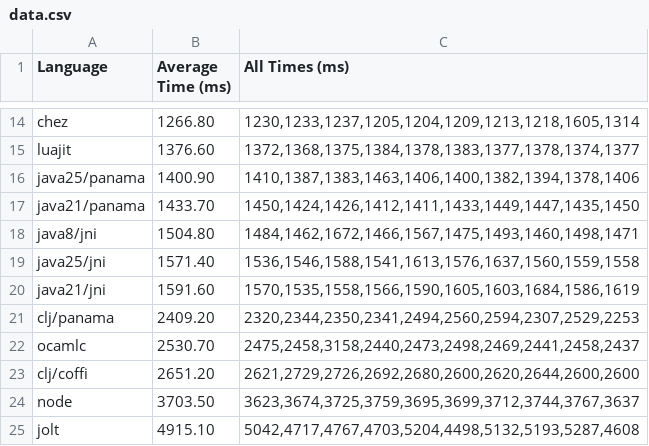
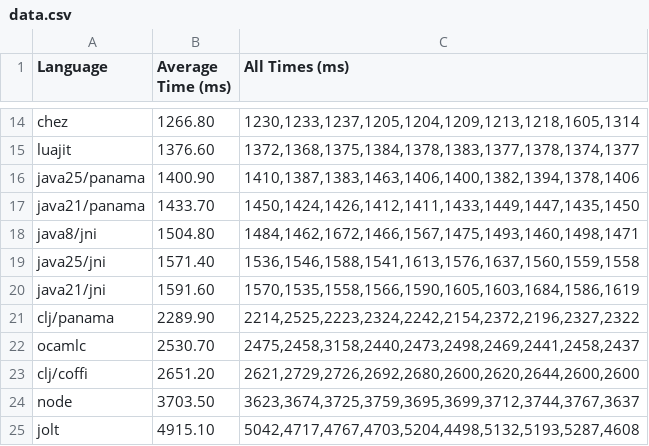
Before and after one commit to Ramblurr/ffi-overhead, a CSV file: data/2026-08/data.csv, drawn as a sheet; only a part is shown, gaps mark what is left out.

```diff
--- a/data/2026-08/data.csv
+++ b/data/2026-08/data.csv
@@ -20,3 +20,3 @@ java25/jni,1571.40,"1536,1546,1588,1541,1613,1576,1637,1560,1559,1558"
 java21/jni,1591.60,"1570,1535,1558,1566,1590,1605,1603,1684,1586,1619"
-clj/panama,2409.20,"2320,2344,2350,2341,2494,2560,2594,2307,2529,2253"
+clj/panama,2289.90,"2214,2525,2223,2324,2242,2154,2372,2196,2327,2322"
 ocamlc,2530.70,"2475,2458,3158,2440,2473,2498,2469,2441,2458,2437"
```
Also changed, not shown: 5 other files.
